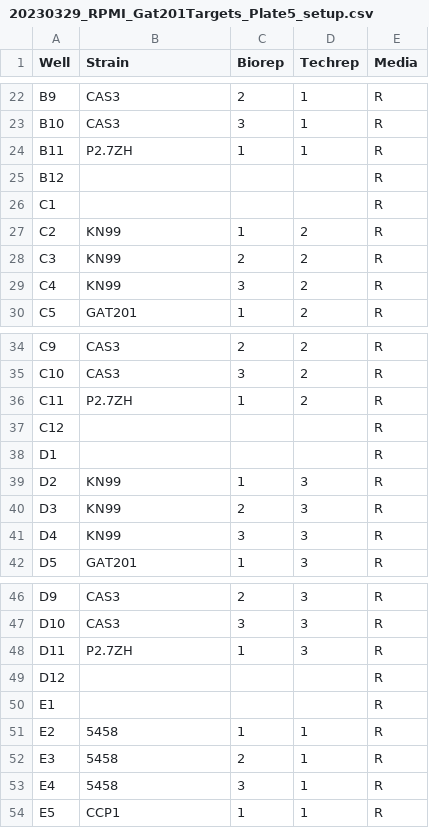
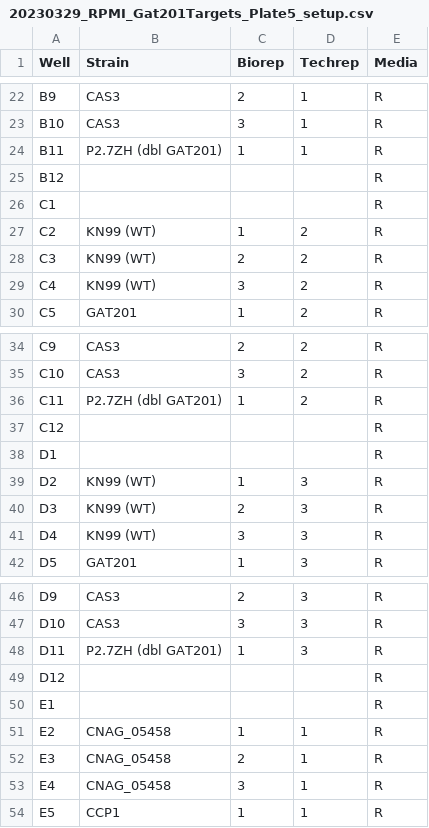
Before and after one commit to elizhughes/PR_Gat201targets, a CSV file: Input/20230329_RPMI_Gat201Targets_Plate5_setup.csv, drawn as a sheet; only a part is shown, gaps mark what is left out; the diff covers the shown part only.

```diff
--- a/Input/20230329_RPMI_Gat201Targets_Plate5_setup.csv
+++ b/Input/20230329_RPMI_Gat201Targets_Plate5_setup.csv
@@ -23,8 +23,8 @@ B9,CAS3,2,1,R
 B10,CAS3,3,1,R
-B11,P2.7ZH,1,1,R
+B11,P2.7ZH (dbl GAT201),1,1,R
 B12,,,,R
 C1,,,,R
-C2,KN99,1,2,R
-C3,KN99,2,2,R
-C4,KN99,3,2,R
+C2,KN99 (WT),1,2,R
+C3,KN99 (WT),2,2,R
+C4,KN99 (WT),3,2,R
 C5,GAT201,1,2,R
@@ -35,8 +35,8 @@ C9,CAS3,2,2,R
 C10,CAS3,3,2,R
-C11,P2.7ZH,1,2,R
+C11,P2.7ZH (dbl GAT201),1,2,R
 C12,,,,R
 D1,,,,R
-D2,KN99,1,3,R
-D3,KN99,2,3,R
-D4,KN99,3,3,R
+D2,KN99 (WT),1,3,R
+D3,KN99 (WT),2,3,R
+D4,KN99 (WT),3,3,R
 D5,GAT201,1,3,R
@@ -47,8 +47,8 @@ D9,CAS3,2,3,R
 D10,CAS3,3,3,R
-D11,P2.7ZH,1,3,R
+D11,P2.7ZH (dbl GAT201),1,3,R
 D12,,,,R
 E1,,,,R
-E2,5458,1,1,R
-E3,5458,2,1,R
-E4,5458,3,1,R
+E2,CNAG_05458,1,1,R
+E3,CNAG_05458,2,1,R
+E4,CNAG_05458,3,1,R
 E5,CCP1,1,1,R
```
Also changed, not shown: 12 edited cells elsewhere in this file, Input/20230308_RPMI_Gat201Targets_Plate1_setup.csv, Input/20230310_RPMI_Gat201Targets_Plate2_setup.csv, 26 other files.
